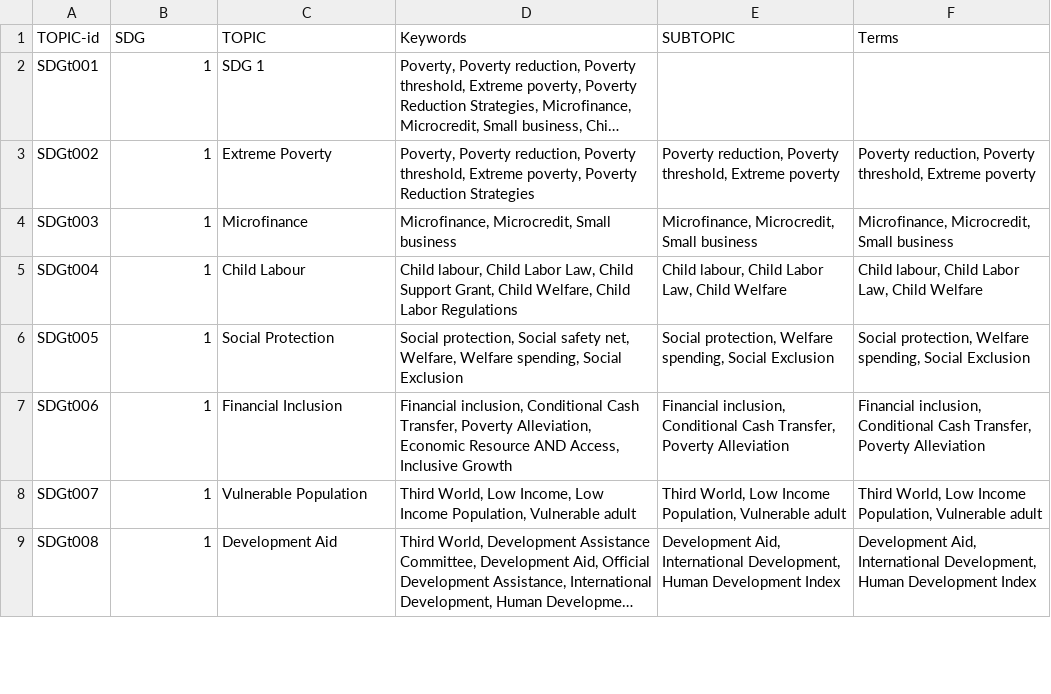
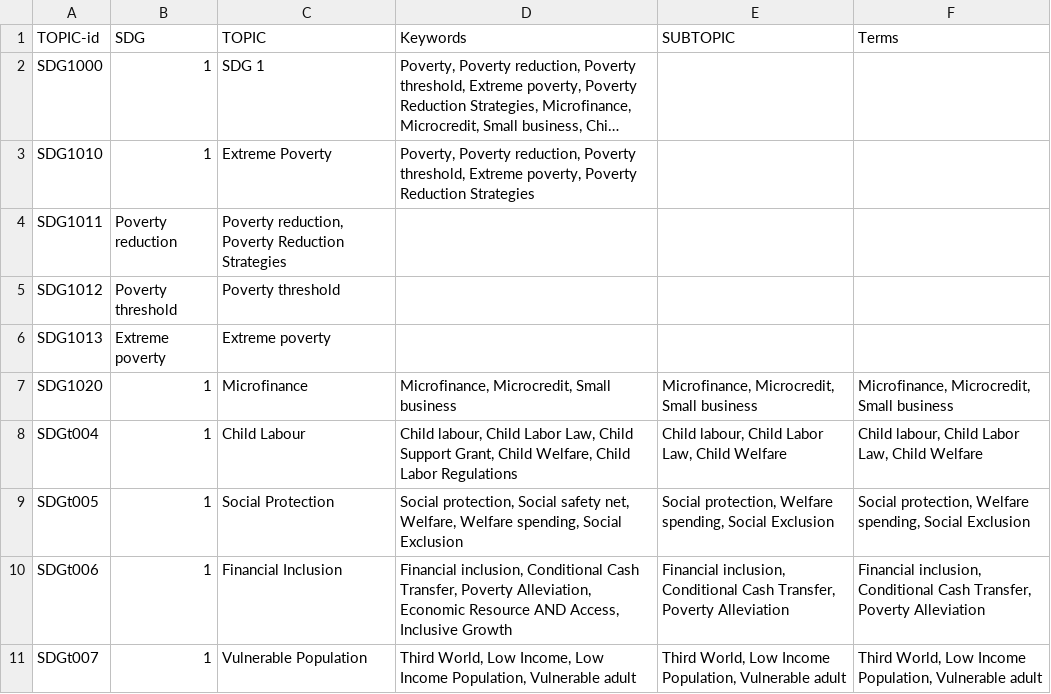
Before and after one commit to IRCAI-SDGobservatory/data, a CSV file: IRCAI-SDGtopics.csv, drawn as a sheet; only a part is shown; the shorter side is filled out with more unchanged rows; long unchanged cells end in …; addresses are those after the commit; the diff names each change by its address in the sheet, - before the commit and + after, or states it on an @@ line.

Commit message:
Update IRCAI-SDGtopics.csv remaking IDs

```diff
--- a/IRCAI-SDGtopics.csv
+++ b/IRCAI-SDGtopics.csv
-A2 (TOPIC-id): SDGt001
+A2 (TOPIC-id): SDG1000
-A3 (TOPIC-id): SDGt002
+A3 (TOPIC-id): SDG1010
-E3 (SUBTOPIC): Poverty reduction, Poverty threshold, Extreme poverty
+E3 (SUBTOPIC): (empty)
-F3 (Terms): Poverty reduction, Poverty threshold, Extreme poverty
+F3 (Terms): (empty)
+row 4: SDG1011 | Poverty reduction | Poverty reduction, Poverty Reduction Strategies
+row 5: SDG1012 | Poverty threshold | Poverty threshold
+row 6: SDG1013 | Extreme poverty | Extreme poverty
-A7 (TOPIC-id): SDGt003
+A7 (TOPIC-id): SDG1020
```
